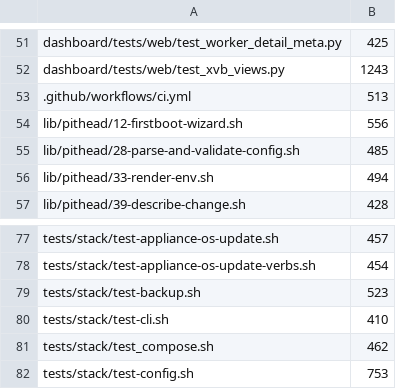
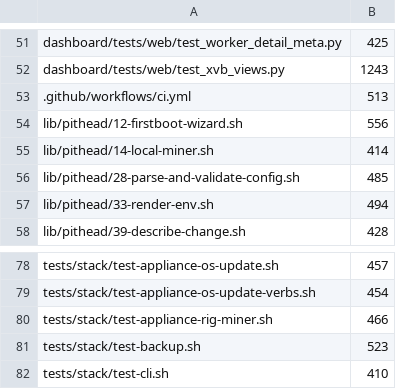
Before and after one commit to p2pool-starter-stack/p2pool-starter-stack, a TSV file: docs/dev/file-budget.tsv, drawn as a sheet; only a part is shown, gaps mark what is left out; the shorter side is filled out with more unchanged rows.

```diff
--- a/docs/dev/file-budget.tsv
+++ b/docs/dev/file-budget.tsv
@@ -54,2 +54,3 @@ dashboard/tests/web/test_xvb_views.py	1243
 lib/pithead/12-firstboot-wizard.sh	556
+lib/pithead/14-local-miner.sh	414
 lib/pithead/28-parse-and-validate-config.sh	485
@@ -78,2 +79,3 @@ tests/stack/test-appliance-os-update.sh	457
 tests/stack/test-appliance-os-update-verbs.sh	454
+tests/stack/test-appliance-rig-miner.sh	466
 tests/stack/test-backup.sh	523
```
Also changed, not shown: 7 other files.
